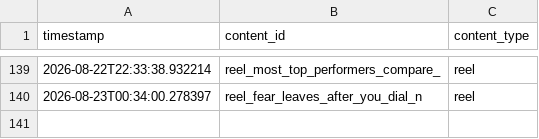
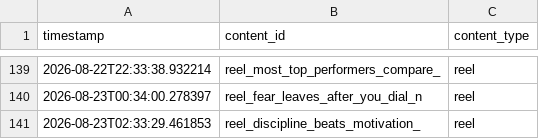
Before and after one commit to pruthvi-builds/closer-code-engine, a CSV file: content_data/content_log.csv, drawn as a sheet; only a part is shown, gaps mark what is left out.

Commit message:
Log confirmed post 2026-08-23T02:33:29Z

```diff
--- a/content_data/content_log.csv
+++ b/content_data/content_log.csv
@@ -140 +140,2 @@ timestamp,content_id,content_type
 2026-08-23T00:34:00.278397,reel_fear_leaves_after_you_dial_n,reel
+2026-08-23T02:33:29.461853,reel_discipline_beats_motivation_,reel
```
